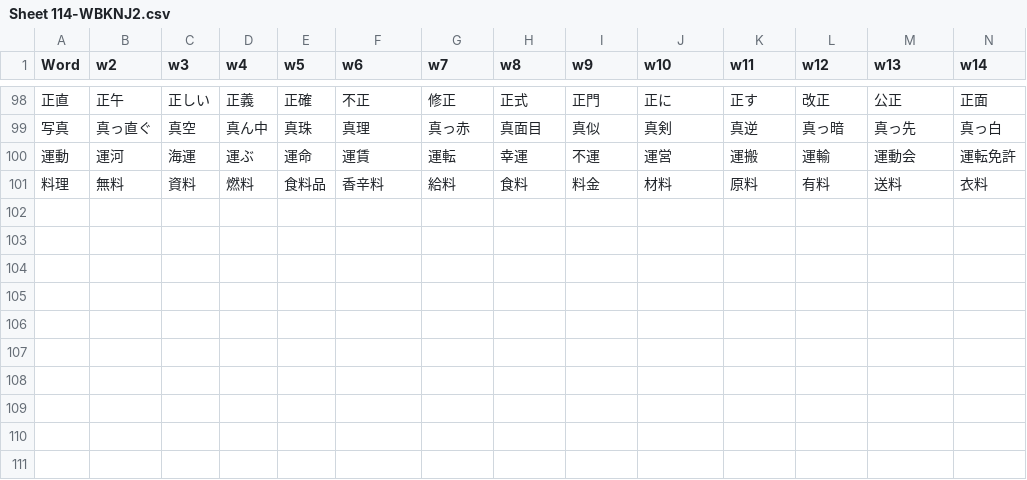
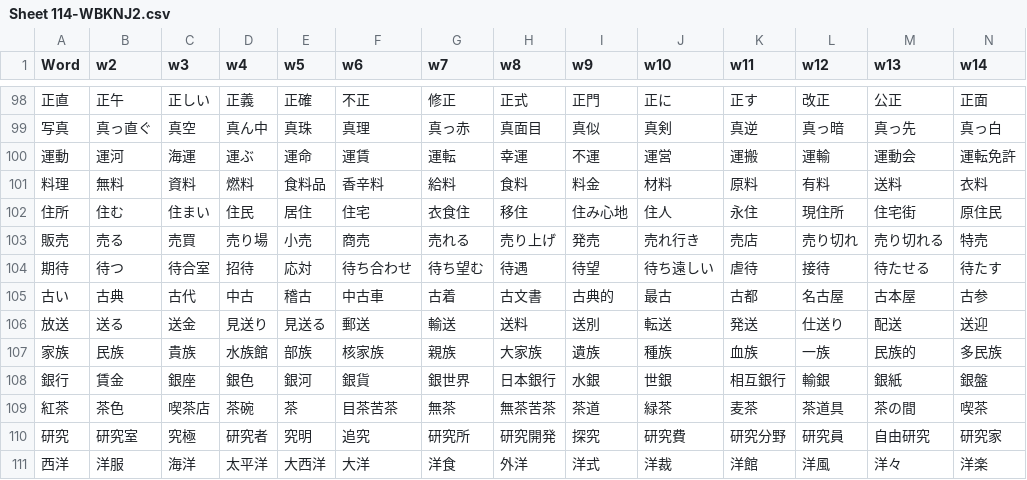
Before and after one commit to rexesian/nihongo, a CSV file: docs/rdata/Sheet 114-WBKNJ2.csv, drawn as a sheet; only a part is shown, gaps mark what is left out; rows hold the shown columns only; the diff names each change by its address in the sheet, - before the commit and + after, or states it on an @@ line.

```diff
--- a/docs/rdata/Sheet 114-WBKNJ2.csv
+++ b/docs/rdata/Sheet 114-WBKNJ2.csv
+row 102: 住所 | 住む | 住まい | 住民 | 居住 | 住宅 | 衣食住 | 移住 | 住み心地 | 住人 | 永住 | 現住所 | 住宅街 | 原住民
+row 103: 販売 | 売る | 売買 | 売り場 | 小売 | 商売 | 売れる | 売り上げ | 発売 | 売れ行き | 売店 | 売り切れ | 売り切れる | 特売
+row 104: 期待 | 待つ | 待合室 | 招待 | 応対 | 待ち合わせ | 待ち望む | 待遇 | 待望 | 待ち遠しい | 虐待 | 接待 | 待たせる | 待たす
+row 105: 古い | 古典 | 古代 | 中古 | 稽古 | 中古車 | 古着 | 古文書 | 古典的 | 最古 | 古都 | 名古屋 | 古本屋 | 古参
+row 106: 放送 | 送る | 送金 | 見送り | 見送る | 郵送 | 輸送 | 送料 | 送別 | 転送 | 発送 | 仕送り | 配送 | 送迎
+row 107: 家族 | 民族 | 貴族 | 水族館 | 部族 | 核家族 | 親族 | 大家族 | 遺族 | 種族 | 血族 | 一族 | 民族的 | 多民族
+row 108: 銀行 | 賃金 | 銀座 | 銀色 | 銀河 | 銀貨 | 銀世界 | 日本銀行 | 水銀 | 世銀 | 相互銀行 | 輸銀 | 銀紙 | 銀盤
+row 109: 紅茶 | 茶色 | 喫茶店 | 茶碗 | 茶 | 目茶苦茶 | 無茶 | 無茶苦茶 | 茶道 | 緑茶 | 麦茶 | 茶道具 | 茶の間 | 喫茶
+row 110: 研究 | 研究室 | 究極 | 研究者 | 究明 | 追究 | 研究所 | 研究開発 | 探究 | 研究費 | 研究分野 | 研究員 | 自由研究 | 研究家
+row 111: 西洋 | 洋服 | 海洋 | 太平洋 | 大西洋 | 大洋 | 洋食 | 外洋 | 洋式 | 洋裁 | 洋館 | 洋風 | 洋々 | 洋楽
```
Also changed, not shown: docs/rdata/Sheet 100-KNJWB.csv, docs/rdata/Sheet 119-WBLWW.csv, 6 other files.
